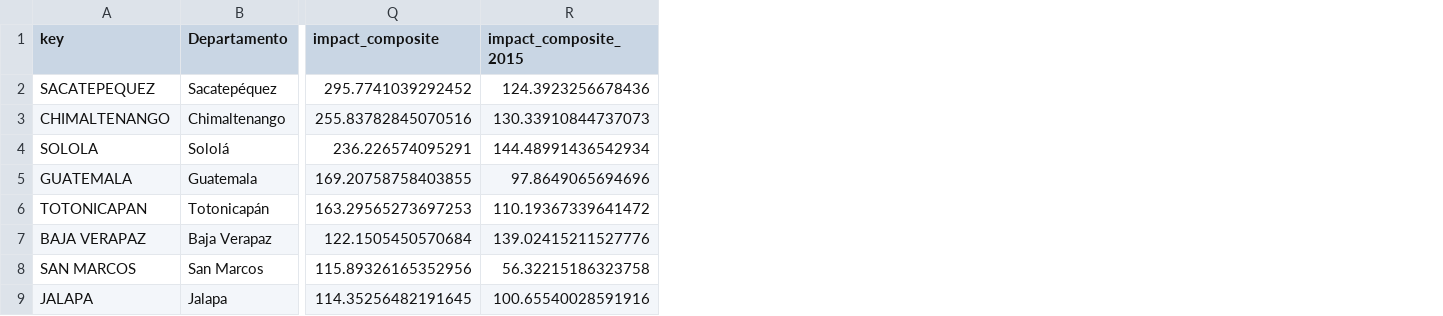
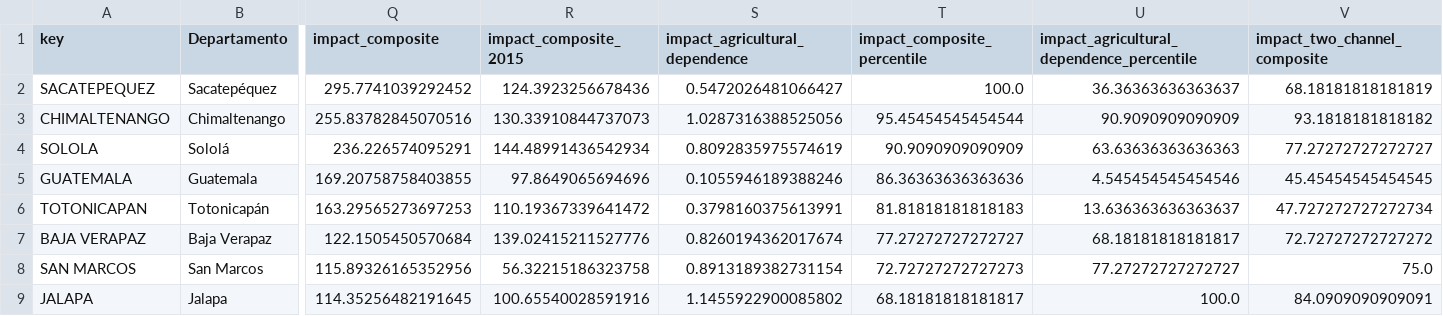
Before and after one commit to orlando-valladares/guatemala-drought-replication, a CSV file: data/derived/maga_uso_tierra_2025_department_metrics.csv, drawn as a sheet; only a part is shown, gaps mark what is left out; the diff names each change by its address in the sheet, - before the commit and + after, or states it on an @@ line.

Commit message:
Document two-channel agricultural exposure index

```diff
--- a/data/derived/maga_uso_tierra_2025_department_metrics.csv
+++ b/data/derived/maga_uso_tierra_2025_department_metrics.csv
+column S (impact_agricultural_dependence), rows 2-9: 0.5472026481066427 | 1.0287316388525056 | 0.8092835975574619 | 0.1055946189388246 | 0.3798160375613991 | 0.8260194362017674 | 0.8913189382731154 | 1.1455922900085802
+column T (impact_composite_percentile), rows 2-9: 100.0 | 95.45454545454544 | 90.9090909090909 | 86.36363636363636 | 81.81818181818183 | 77.27272727272727 | 72.72727272727273 | 68.18181818181817
+column U, rows 1-9: impact_agricultural_dependence_percentile | 36.36363636363637 | 90.9090909090909 | 63.63636363636363 | 4.545454545454546 | 13.636363636363637 | 68.18181818181817 | 77.27272727272727 | 100.0
+column V (impact_two_channel_composite), rows 2-9: 68.18181818181819 | 93.1818181818182 | 77.27272727272727 | 45.45454545454545 | 47.727272727272734 | 72.72727272727272 | 75.0 | 84.0909090909091
```
Also changed, not shown: 2 other files.
